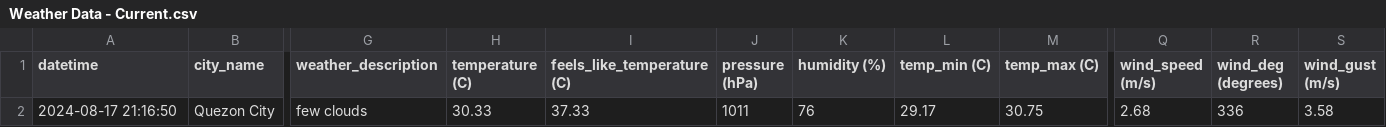
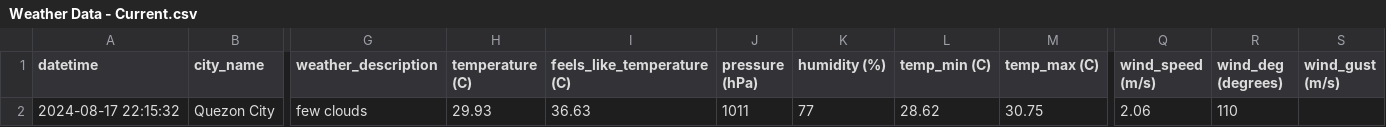
Before and after one commit to marksm88/weather-data, a CSV file: Weather Data - Current.csv, drawn as a sheet; only a part is shown, gaps mark what is left out; the diff names each change by its address in the sheet, - before the commit and + after, or states it on an @@ line.

```diff
--- a/Weather Data - Current.csv
+++ b/Weather Data - Current.csv
-A2 (datetime): 2024-08-17 21:16:50
+A2 (datetime): 2024-08-17 22:15:32
-H2 (temperature (C)): 30.33
+H2 (temperature (C)): 29.93
-I2 (feels_like_temperature (C)): 37.33
+I2 (feels_like_temperature (C)): 36.63
-K2 (humidity (%)): 76
+K2 (humidity (%)): 77
-L2 (temp_min (C)): 29.17
+L2 (temp_min (C)): 28.62
-Q2 (wind_speed (m/s)): 2.68
+Q2 (wind_speed (m/s)): 2.06
-R2 (wind_deg (degrees)): 336
+R2 (wind_deg (degrees)): 110
-S2 (wind_gust (m/s)): 3.58
+S2 (wind_gust (m/s)): (empty)
```
Also changed, not shown: Weather Data - Prelim.csv.
